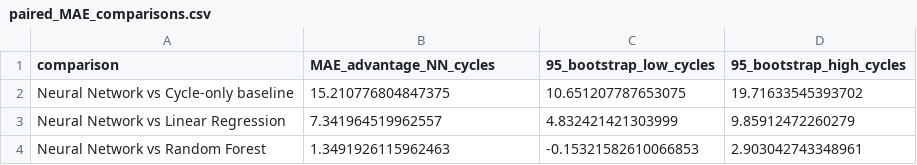
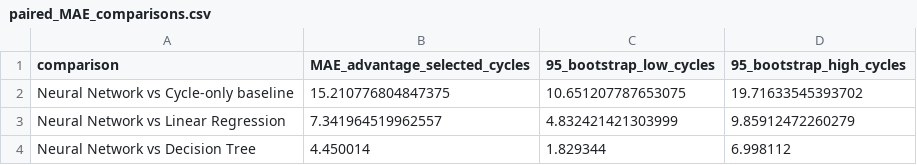
Before and after one commit to BenBowra/MMA3001-Turbofan-Engine-Remaining-Useful-Life-Prediction-Project, a CSV file: stage4/results/paired_MAE_comparisons.csv, drawn as a sheet.

```diff
--- a/stage4/results/paired_MAE_comparisons.csv
+++ b/stage4/results/paired_MAE_comparisons.csv
@@ -1,4 +1,4 @@
-comparison,MAE_advantage_NN_cycles,95_bootstrap_low_cycles,95_bootstrap_high_cycles
+comparison,MAE_advantage_selected_cycles,95_bootstrap_low_cycles,95_bootstrap_high_cycles
 Neural Network vs Cycle-only baseline,15.210776804847375,10.651207787653075,19.71633545393702
 Neural Network vs Linear Regression,7.341964519962557,4.832421421303999,9.85912472260279
-Neural Network vs Random Forest,1.3491926115962463,-0.15321582610066853,2.903042743348961
+Neural Network vs Decision Tree,4.450014,1.829344,6.998112
```
Also changed, not shown: stage4/results/official_test_metrics.csv, 27 other files.
